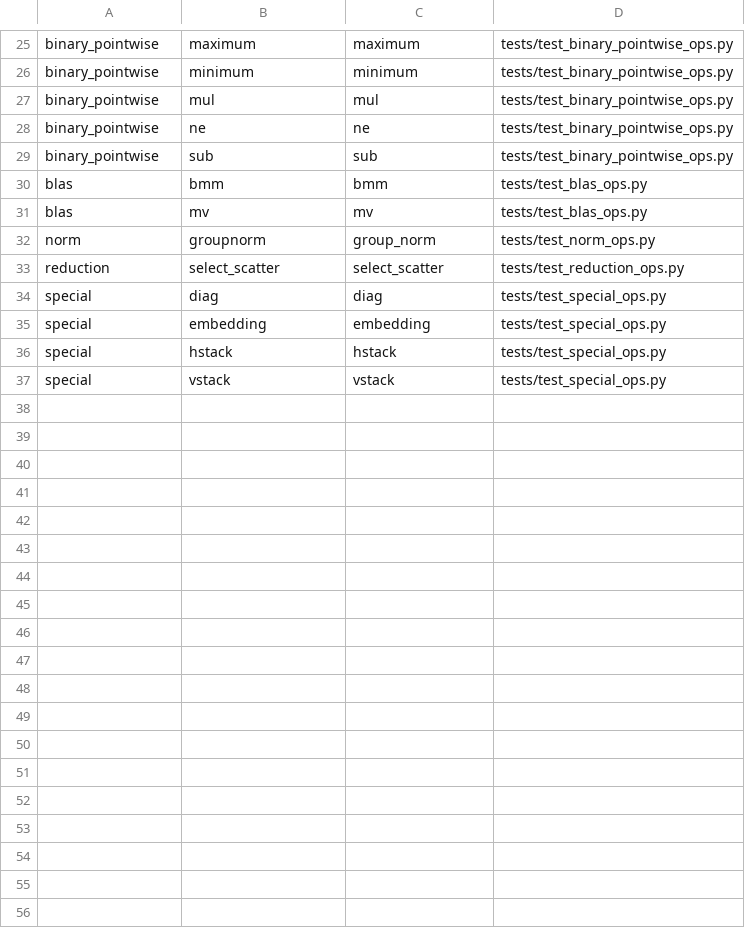
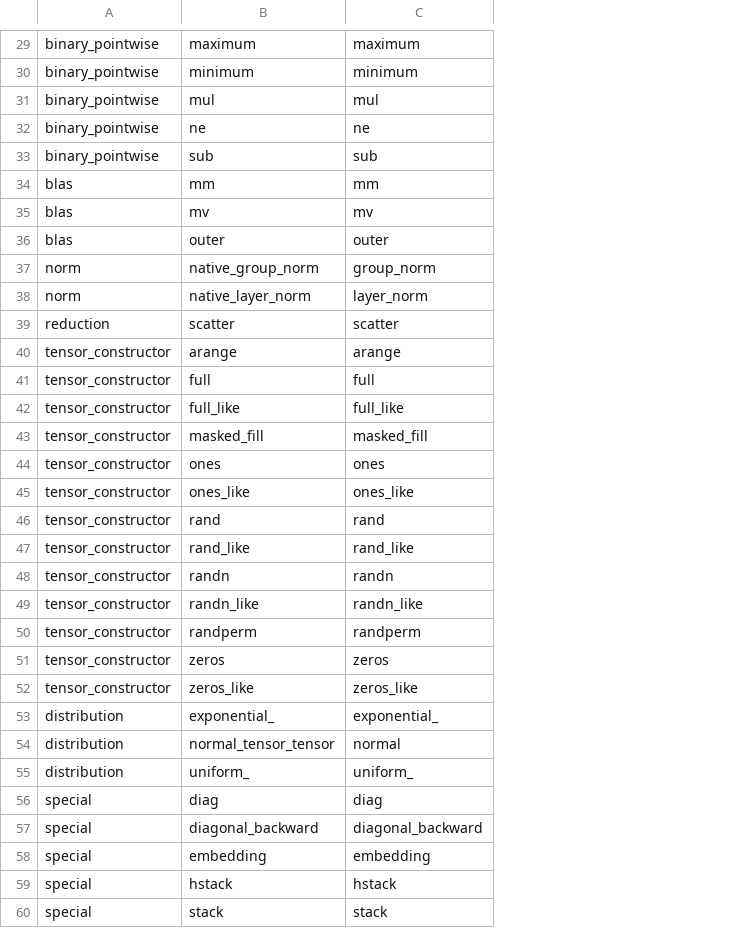
Before and after one commit to anteloper-c/triton-anchor, a TSV file: scripts/local_ci/flaggems_pass_whitelist.tsv, drawn as a sheet; only a part is shown, gaps mark what is left out; removed rows and columns are numbered as before the commit, all else as after; the diff covers the shown part only; the diff names each change by its address in the sheet, - before the commit and + after, or states it on an @@ line.

```diff
--- a/scripts/local_ci/flaggems_pass_whitelist.tsv
+++ b/scripts/local_ci/flaggems_pass_whitelist.tsv
-column D, rows 25-37: tests/test_binary_pointwise_ops.py | tests/test_binary_pointwise_ops.py | tests/test_binary_pointwise_ops.py | tests/test_binary_pointwise_ops.py | tests/test_binary_pointwise_ops.py | tests/test_blas_ops.py | tests/test_blas_ops.py | tests/test_norm_ops.py | tests/test_reduction_ops.py | tests/test_special_ops.py | tests/test_special_ops.py | tests/test_special_ops.py | tests/test_special_ops.py
-B34: bmm
+B34: mm
-C34: bmm
+C34: mm
+row 36: blas | outer | outer
-B37: groupnorm
+B37: native_group_norm
+row 38: norm | native_layer_norm | layer_norm
-B39: select_scatter
+B39: scatter
-C39: select_scatter
+C39: scatter
+row 40: tensor_constructor | arange | arange
+row 41: tensor_constructor | full | full
+row 42: tensor_constructor | full_like | full_like
+row 43: tensor_constructor | masked_fill | masked_fill
+row 44: tensor_constructor | ones | ones
+row 45: tensor_constructor | ones_like | ones_like
+row 46: tensor_constructor | rand | rand
+row 47: tensor_constructor | rand_like | rand_like
+row 48: tensor_constructor | randn | randn
+row 49: tensor_constructor | randn_like | randn_like
+row 50: tensor_constructor | randperm | randperm
+row 51: tensor_constructor | zeros | zeros
+row 52: tensor_constructor | zeros_like | zeros_like
+row 53: distribution | exponential_ | exponential_
+row 54: distribution | normal_tensor_tensor | normal
+row 55: distribution | uniform_ | uniform_
+row 57: special | diagonal_backward | diagonal_backward
-B60: vstack
+B60: stack
-C60: vstack
+C60: stack
```
Also changed, not shown: 5 added rows, 1 removed row and 2 edited cells elsewhere in this file, 11 other files.
